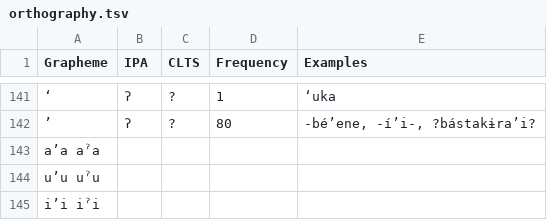
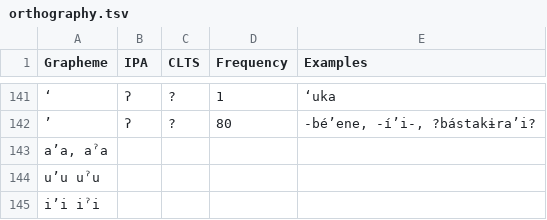
Before and after one commit to lexibank/pharaocoracholaztecan, a TSV file: etc/orthography.tsv, drawn as a sheet; only a part is shown, gaps mark what is left out; the diff names each change by its address in the sheet, - before the commit and + after, or states it on an @@ line.

Commit message:
Update orthography.tsv

```diff
--- a/etc/orthography.tsv
+++ b/etc/orthography.tsv
-A143 (Grapheme): a’a aˀa
+A143 (Grapheme): a’a, aˀa
```
